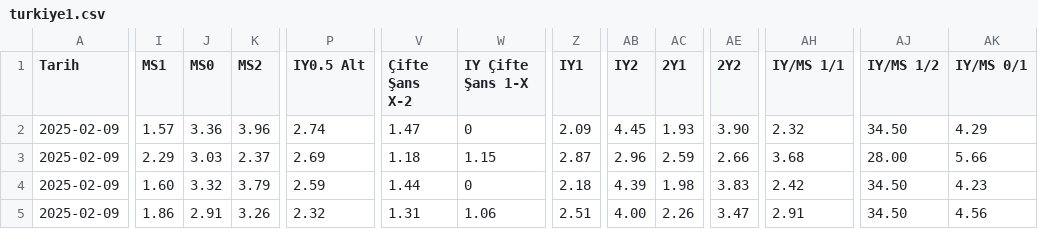
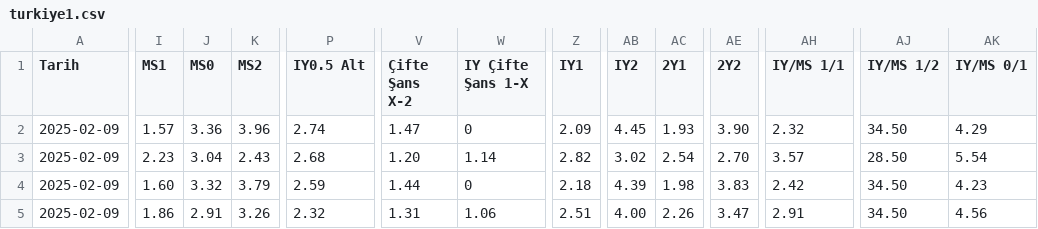
Before and after one commit to analysematchodds/match_odds_csv, a CSV file: turkiye1.csv, drawn as a sheet; only a part is shown, gaps mark what is left out; the diff covers the shown part only; the diff names each change by its address in the sheet, - before the commit and + after, or states it on an @@ line.

Commit message:
Update matchodds.csv

```diff
--- a/turkiye1.csv
+++ b/turkiye1.csv
-I3 (MS1): 2.29
+I3 (MS1): 2.23
-J3 (MS0): 3.03
+J3 (MS0): 3.04
-K3 (MS2): 2.37
+K3 (MS2): 2.43
-P3 (IY0.5 Alt): 2.69
+P3 (IY0.5 Alt): 2.68
-V3 (Çifte Şans X-2): 1.18
+V3 (Çifte Şans X-2): 1.20
-W3 (IY Çifte Şans 1-X): 1.15
+W3 (IY Çifte Şans 1-X): 1.14
-Z3 (IY1): 2.87
+Z3 (IY1): 2.82
-AB3 (IY2): 2.96
+AB3 (IY2): 3.02
-AC3 (2Y1): 2.59
+AC3 (2Y1): 2.54
-AE3 (2Y2): 2.66
+AE3 (2Y2): 2.70
-AH3 (IY/MS 1/1): 3.68
+AH3 (IY/MS 1/1): 3.57
-AJ3 (IY/MS 1/2): 28.00
+AJ3 (IY/MS 1/2): 28.50
-AK3 (IY/MS 0/1): 5.66
+AK3 (IY/MS 0/1): 5.54
```
Also changed, not shown: 5 edited cells elsewhere in this file.
